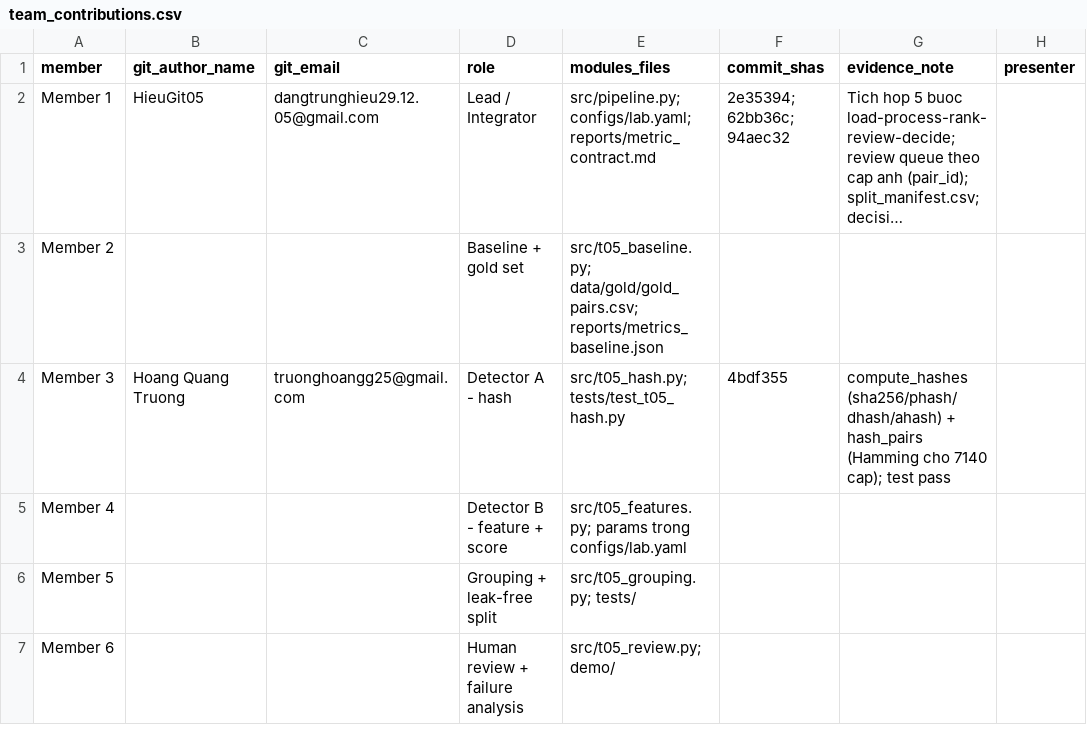
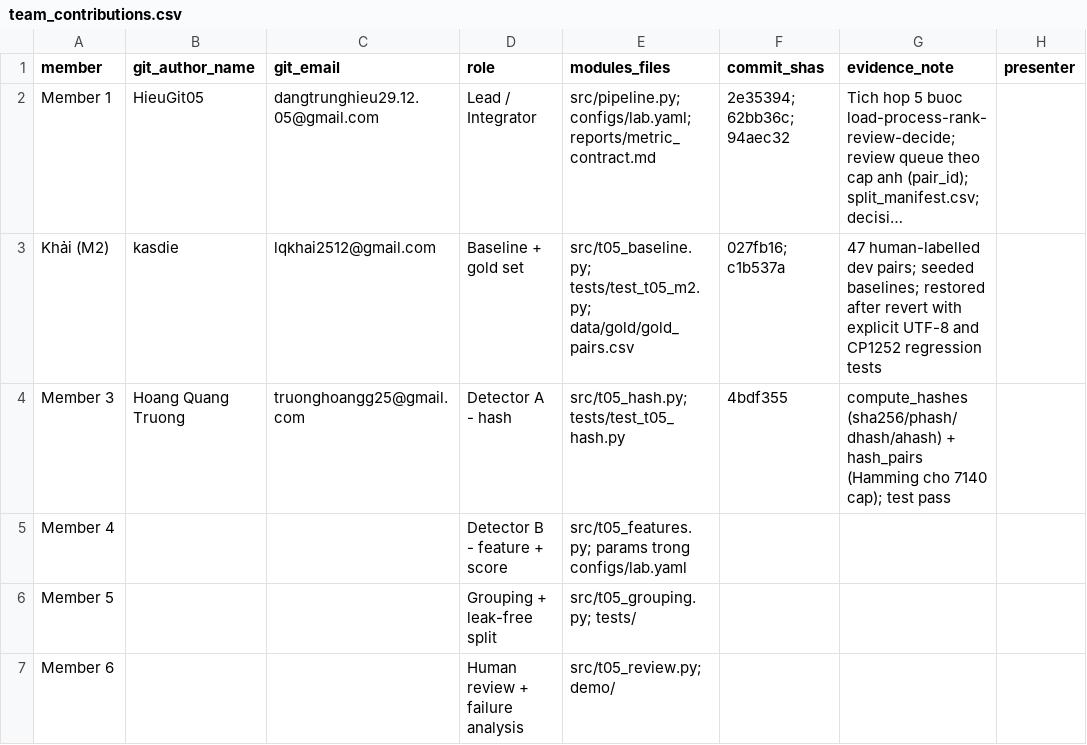
Before and after one commit to HieuGit05/K5-L2B-DAY06-T05, a CSV file: reports/team_contributions.csv, drawn as a sheet; long unchanged cells end in …; removed rows and columns are numbered as before the commit, all else as after; the diff names each change by its address in the sheet, - before the commit and + after, or states it on an @@ line.

```diff
--- a/reports/team_contributions.csv
+++ b/reports/team_contributions.csv
-row 3: Member 2 |  |  | Baseline + gold set | src/t05_baseline.py; data/gold/gold_pairs.csv; reports/metrics_baseline.json
+row 3: Khải (M2) | kasdie | lqkhai2512@gmail.com | Baseline + gold set | src/t05_baseline.py; tests/test_t05_m2.py; data/gold/gold_pairs.csv | 027fb16; c1b537a | 47 human-labelled dev pairs; seeded baselines; restored after revert with explicit UTF-8 and CP1252 regression tests
```
Also changed, not shown: 4 other files.
